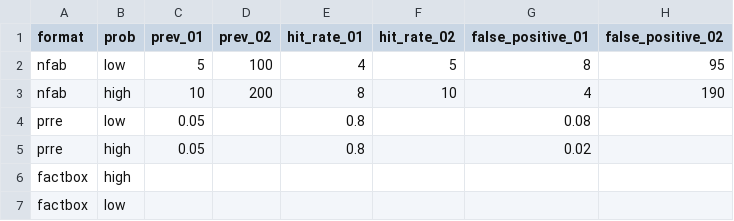
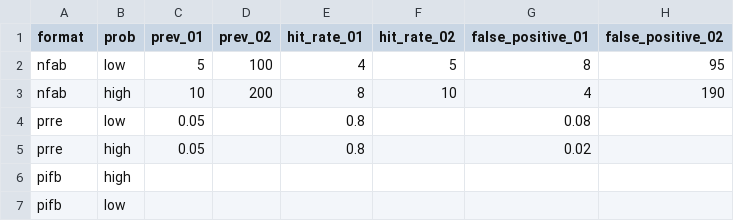
Before and after one commit to gorkang/CSCN_practica_2018, a CSV file: bayes/bayes_materiales/numbers/numbers_bayes.csv, drawn as a sheet; only a part is shown; the diff names each change by its address in the sheet, - before the commit and + after, or states it on an @@ line.

Commit message:
modified numbers excel

```diff
--- a/bayes/bayes_materiales/numbers/numbers_bayes.csv
+++ b/bayes/bayes_materiales/numbers/numbers_bayes.csv
-A6:A7 (format): factbox
+A6:A7 (format): pifb
```
Also changed, not shown: 1 other file.
